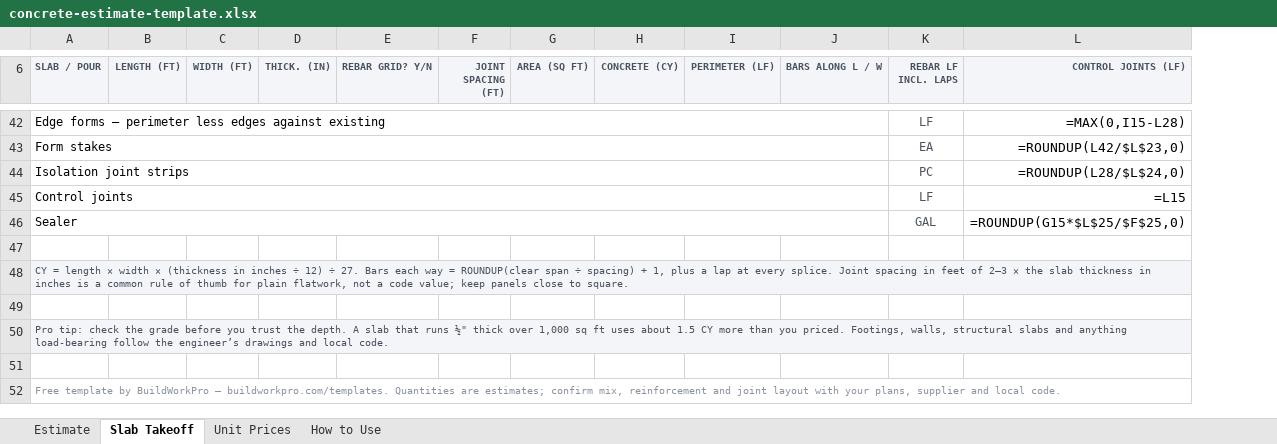
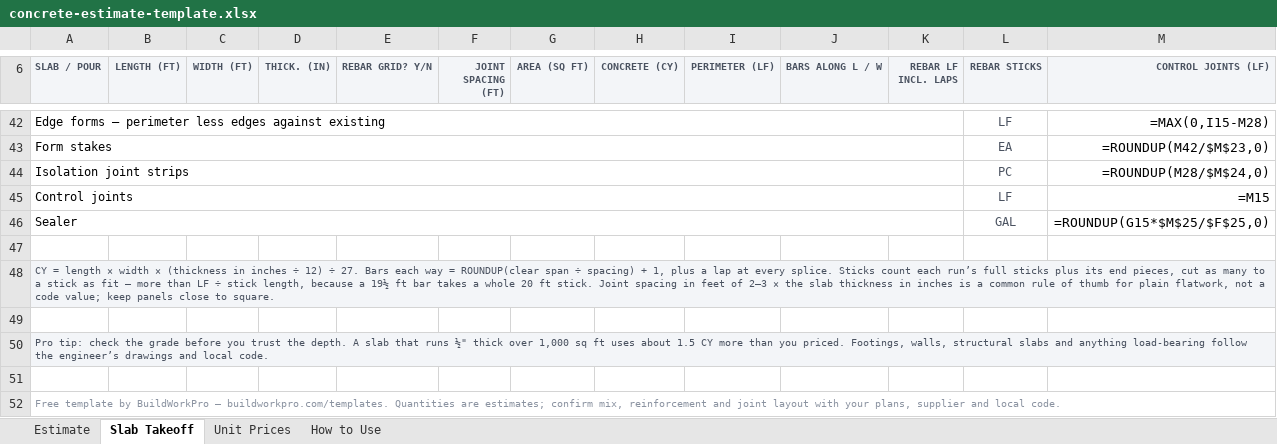
Before and after one commit to ivan-ordaz/buildworkpro-marketing, an Excel workbook: public/templates-files/concrete-estimate-template.xlsx, sheet Slab Takeoff, drawn as a sheet; only a part is shown, gaps mark what is left out; values as stored, in another font and other column widths than the file's, no borders; formulas without a stored value are shown as written; removed rows and columns are numbered as before the commit, all else as after; the diff covers the shown part only; the diff names each change by its address in the sheet, - before the commit and + after, or states it on an @@ line.

```diff
--- a/public/templates-files/concrete-estimate-template.xlsx (sheet Slab Takeoff)
+++ b/public/templates-files/concrete-estimate-template.xlsx (sheet Slab Takeoff)
+column L (REBAR STICKS), rows 42-46: LF | EA | PC | LF | GAL
-A42:J42 merged
+A42:K42 merged
-K42 (REBAR LF INCL. LAPS): LF
+K42 (REBAR LF INCL. LAPS): (empty)
-M42 (CONTROL JOINTS (LF)): =MAX(0,I15-L28)
+M42 (CONTROL JOINTS (LF)): =MAX(0,I15-M28)
-A43:J43 merged
+A43:K43 merged
-K43 (REBAR LF INCL. LAPS): EA
+K43 (REBAR LF INCL. LAPS): (empty)
-M43 (CONTROL JOINTS (LF)): =ROUNDUP(L42/$L$23,0)
+M43 (CONTROL JOINTS (LF)): =ROUNDUP(M42/$M$23,0)
-A44:J44 merged
+A44:K44 merged
-K44 (REBAR LF INCL. LAPS): PC
+K44 (REBAR LF INCL. LAPS): (empty)
-M44 (CONTROL JOINTS (LF)): =ROUNDUP(L28/$L$24,0)
+M44 (CONTROL JOINTS (LF)): =ROUNDUP(M28/$M$24,0)
-A45:J45 merged
+A45:K45 merged
-K45 (REBAR LF INCL. LAPS): LF
+K45 (REBAR LF INCL. LAPS): (empty)
-M45 (CONTROL JOINTS (LF)): =L15
+M45 (CONTROL JOINTS (LF)): =M15
-A46:J46 merged
+A46:K46 merged
-K46 (REBAR LF INCL. LAPS): GAL
+K46 (REBAR LF INCL. LAPS): (empty)
-M46 (CONTROL JOINTS (LF)): =ROUNDUP(G15*$L$25/$F$25,0)
+M46 (CONTROL JOINTS (LF)): =ROUNDUP(G15*$M$25/$F$25,0)
-A48 (SLAB / POUR): …every splice. Joint spacing…
+A48 (SLAB / POUR): …every splice. Sticks count each run’s full sticks plus its end pieces, cut as many to a stick as fit — more than LF ÷ stick length, because a 19½ ft bar takes a whole 20 ft stick. Joint spacing…
```
Also changed, not shown: 1 added row, 1 removed row, 31 edited cells and merged cells elsewhere in this sheet, 3 other files.
